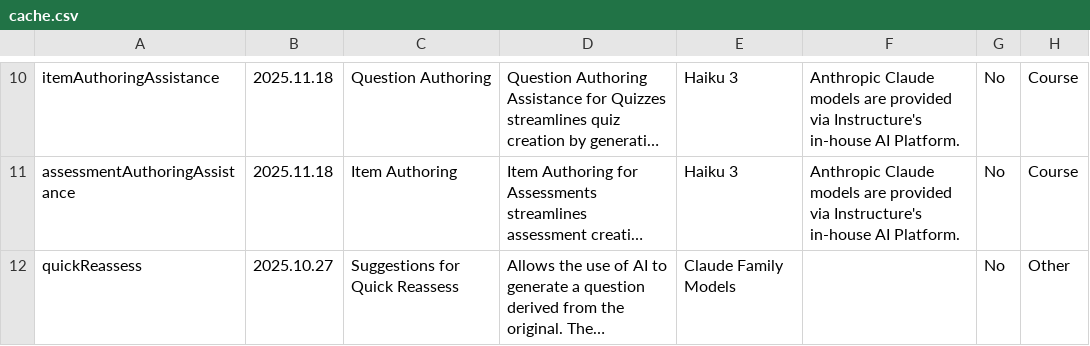
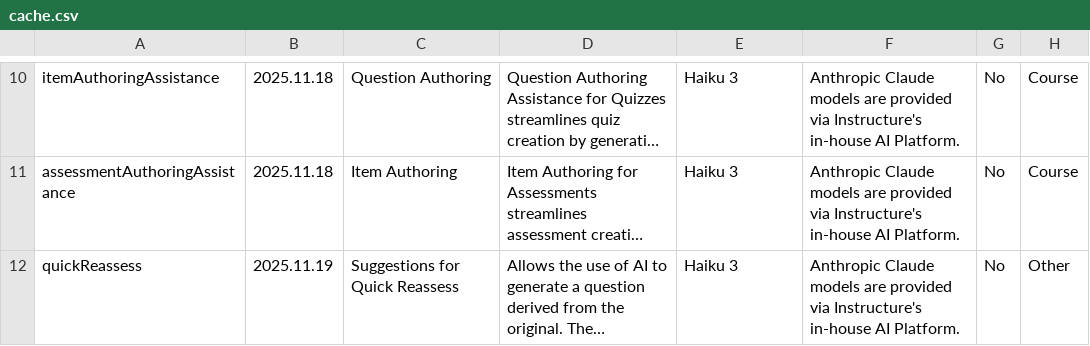
Before and after one commit to instructure/instructure.ai, a CSV file: packages/aiinfo/cache/cache.csv, drawn as a sheet; only a part is shown, gaps mark what is left out; long unchanged cells end in …; the diff covers the shown part only; the diff names each change by its address in the sheet, - before the commit and + after, or states it on an @@ line.

```diff
--- a/packages/aiinfo/cache/cache.csv
+++ b/packages/aiinfo/cache/cache.csv
-B12: 2025.10.27
+B12: 2025.11.19
-E12: Claude Family Models
+E12: Haiku 3
-F12: (empty)
+F12: Anthropic Claude models are provided via Instructure's in-house AI Platform.
```
Also changed, not shown: 1 added row elsewhere in this file, 4 other files.
